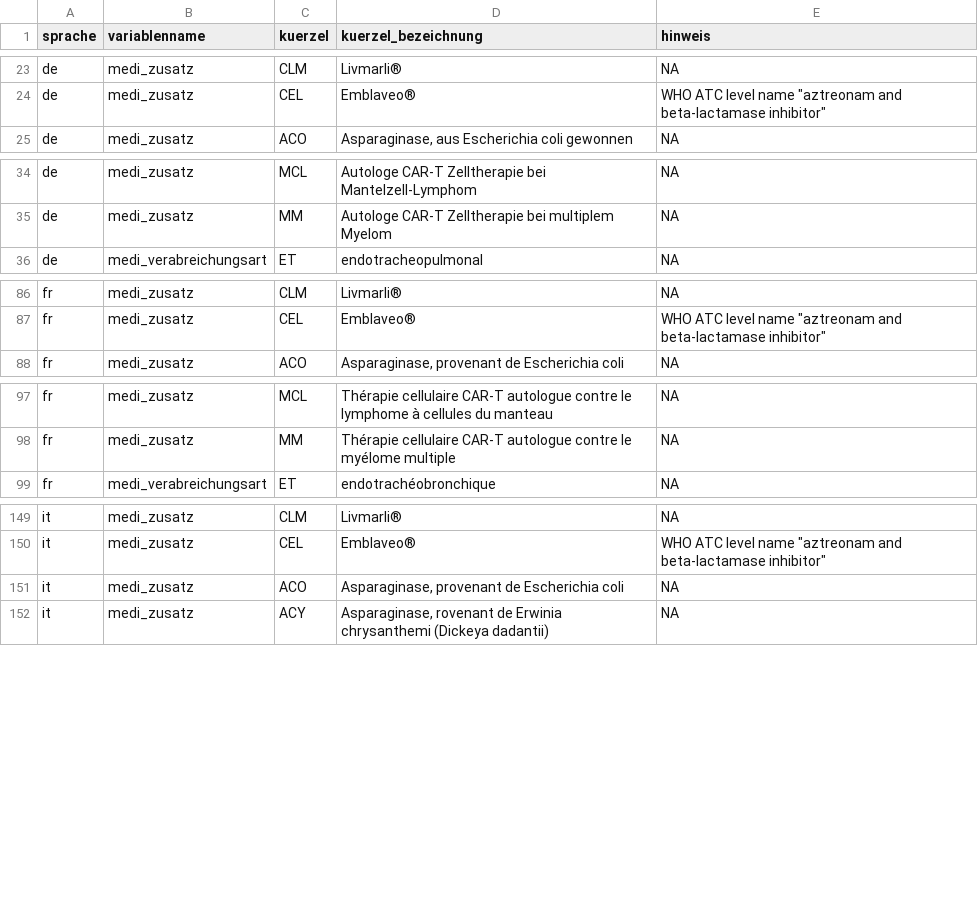
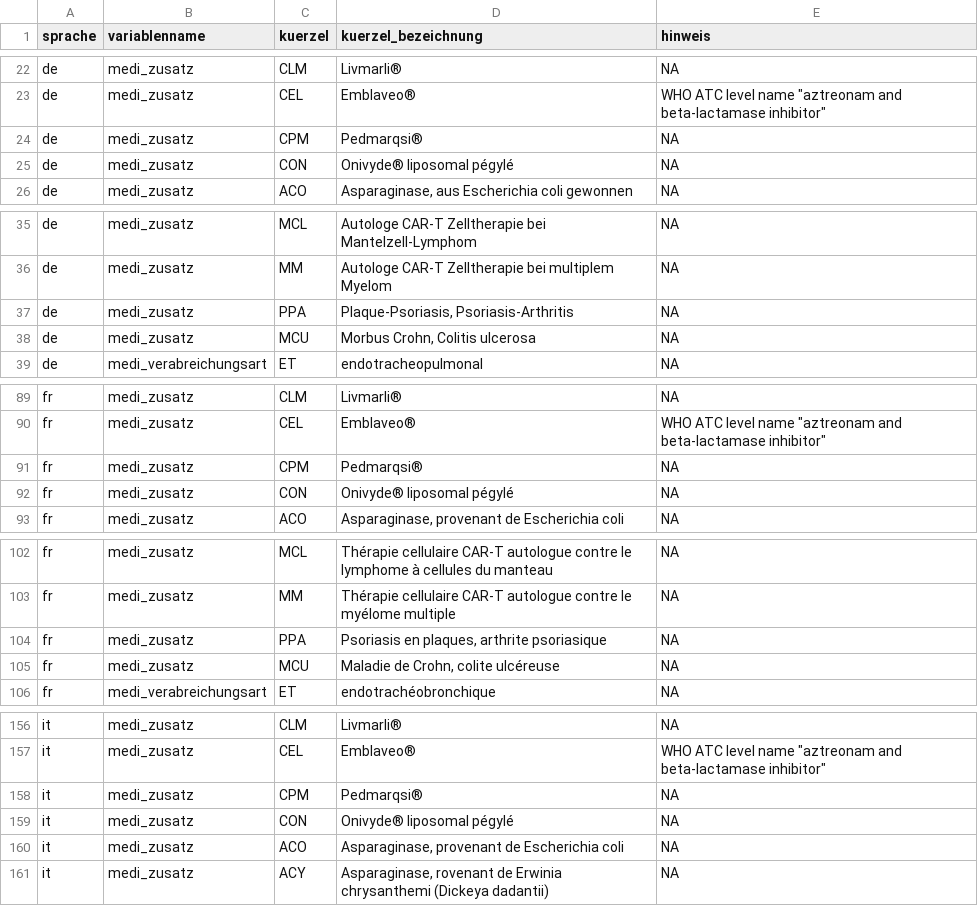
Before and after one commit to teletrabbie/medi_graph, a CSV file: src/main/import/technisches_begleitblatt.csv, drawn as a sheet; only a part is shown, gaps mark what is left out; the diff covers the shown part only; the diff names each change by its address in the sheet, - before the commit and + after, or states it on an @@ line.

Commit message:
Update data 2026 (part 1)

```diff
--- a/src/main/import/technisches_begleitblatt.csv
+++ b/src/main/import/technisches_begleitblatt.csv
+row 24: de | medi_zusatz | CPM | Pedmarqsi® | NA
+row 25: de | medi_zusatz | CON | Onivyde® liposomal pégylé | NA
+row 37: de | medi_zusatz | PPA | Plaque-Psoriasis, Psoriasis-Arthritis | NA
+row 38: de | medi_zusatz | MCU | Morbus Crohn, Colitis ulcerosa | NA
+row 91: fr | medi_zusatz | CPM | Pedmarqsi® | NA
+row 92: fr | medi_zusatz | CON | Onivyde® liposomal pégylé | NA
+row 104: fr | medi_zusatz | PPA | Psoriasis en plaques, arthrite psoriasique | NA
+row 105: fr | medi_zusatz | MCU | Maladie de Crohn, colite ulcéreuse | NA
+row 158: it | medi_zusatz | CPM | Pedmarqsi® | NA
+row 159: it | medi_zusatz | CON | Onivyde® liposomal pégylé | NA
```
Also changed, not shown: 5 added rows and 3 removed rows elsewhere in this file, src/main/import/ze_definitions.csv, 12 other files.
